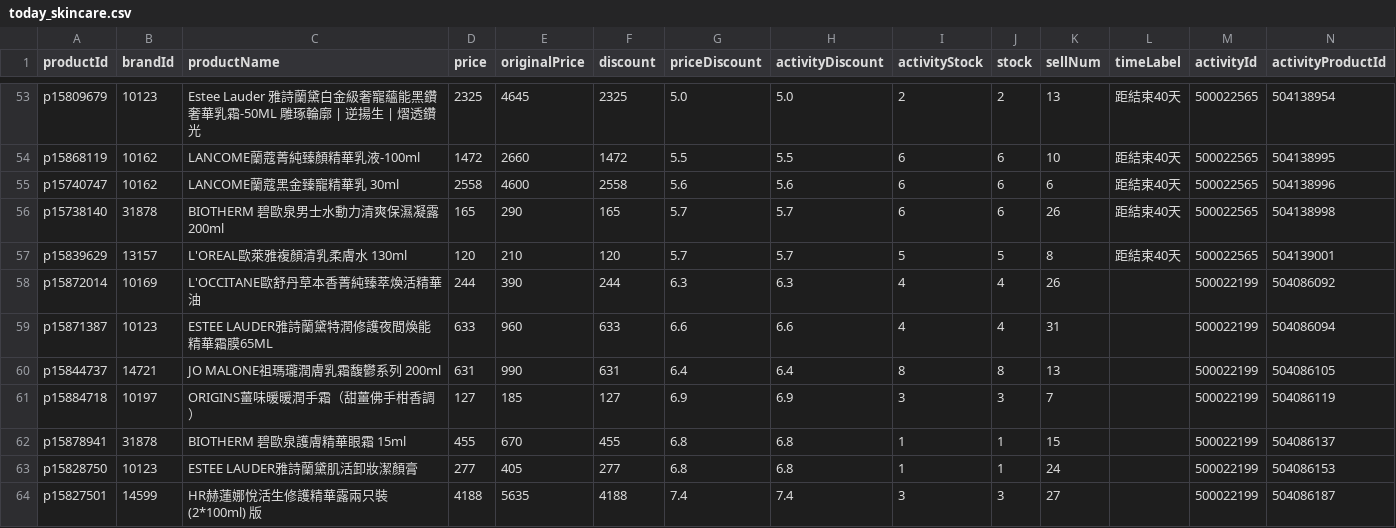
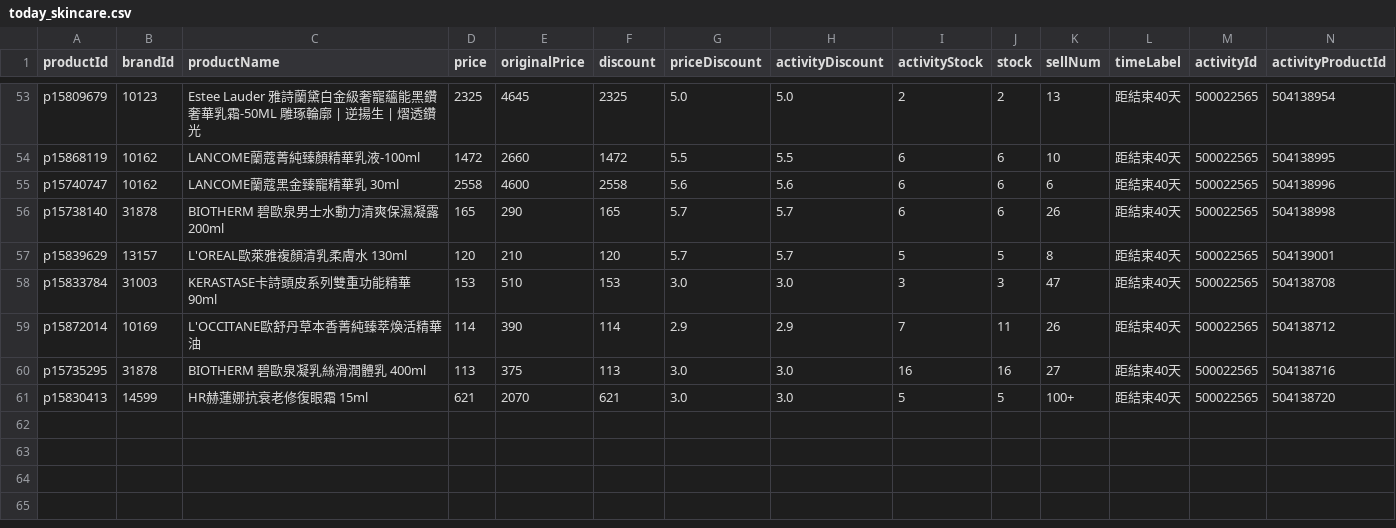
Before and after one commit to sophia-zhang-qwq/cdf-tracker, a CSV file: clearance/today_skincare.csv, drawn as a sheet; only a part is shown, gaps mark what is left out; removed rows and columns are numbered as before the commit, all else as after; rows hold the shown columns only; the diff names each change by its address in the sheet, - before the commit and + after, or states it on an @@ line.

```diff
--- a/clearance/today_skincare.csv
+++ b/clearance/today_skincare.csv
+row 58: p15833784 | 31003 | KERASTASE卡詩頭皮系列雙重功能精華 90ml | 153 | 510 | 153 | 3.0 | 3.0 | 3 | 3 | 47 | 距結束40天 | 500022565 | 504138708
-D59 (price): 244
+D59 (price): 114
-F59 (discount): 244
+F59 (discount): 114
-G59 (priceDiscount): 6.3
+G59 (priceDiscount): 2.9
-H59 (activityDiscount): 6.3
+H59 (activityDiscount): 2.9
-I59 (activityStock): 4
+I59 (activityStock): 7
-J59 (stock): 4
+J59 (stock): 11
-L59 (timeLabel): (empty)
+L59 (timeLabel): 距結束40天
-M59 (activityId): 500022199
+M59 (activityId): 500022565
-N59 (activityProductId): 504086092
+N59 (activityProductId): 504138712
-row 59: p15871387 | 10123 | ESTEE LAUDER雅詩蘭黛特潤修護夜間煥能精華霜膜65ML | 633 | 960 | 633 | 6.6 | 6.6 | 4 | 4 | 31 |  | 500022199 | 504086094
-row 60: p15844737 | 14721 | JO MALONE祖瑪瓏潤膚乳霜馥鬱系列 200ml | 631 | 990 | 631 | 6.4 | 6.4 | 8 | 8 | 13 |  | 500022199 | 504086105
-row 61: p15884718 | 10197 | ORIGINS薑味暖暖潤手霜（甜薑佛手柑香調） | 127 | 185 | 127 | 6.9 | 6.9 | 3 | 3 | 7 |  | 500022199 | 504086119
-row 62: p15878941 | 31878 | BIOTHERM 碧歐泉護膚精華眼霜 15ml | 455 | 670 | 455 | 6.8 | 6.8 | 1 | 1 | 15 |  | 500022199 | 504086137
-row 63: p15828750 | 10123 | ESTEE LAUDER雅詩蘭黛肌活卸妝潔顏膏 | 277 | 405 | 277 | 6.8 | 6.8 | 1 | 1 | 24 |  | 500022199 | 504086153
-row 64: p15827501 | 14599 | HR赫蓮娜悅活生修護精華露兩只裝 (2*100ml) 版 | 4188 | 5635 | 4188 | 7.4 | 7.4 | 3 | 3 | 27 |  | 500022199 | 504086187
+row 60: p15735295 | 31878 | BIOTHERM 碧歐泉凝乳絲滑潤體乳 400ml | 113 | 375 | 113 | 3.0 | 3.0 | 16 | 16 | 27 | 距結束40天 | 500022565 | 504138716
+row 61: p15830413 | 14599 | HR赫蓮娜抗衰老修復眼霜 15ml | 621 | 2070 | 621 | 3.0 | 3.0 | 5 | 5 | 100+ | 距結束40天 | 500022565 | 504138720
```
Also changed, not shown: clearance/home_preview_perfume.csv, clearance/home_preview_skincare.csv, 4 other files.
